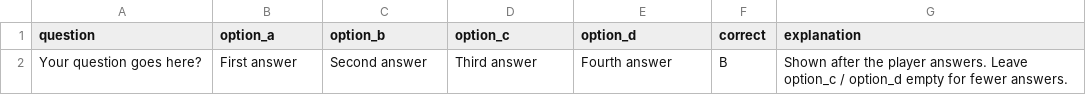
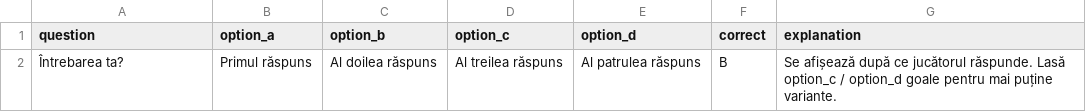
Before and after one commit to Alvx74/hack4arad, a CSV file: data/trivia/_template.csv, drawn as a sheet.

```diff
--- a/data/trivia/_template.csv
+++ b/data/trivia/_template.csv
@@ -1,2 +1,2 @@
 question,option_a,option_b,option_c,option_d,correct,explanation
-Your question goes here?,First answer,Second answer,Third answer,Fourth answer,B,Shown after the player answers. Leave option_c / option_d empty for fewer answers.
+Întrebarea ta?,Primul răspuns,Al doilea răspuns,Al treilea răspuns,Al patrulea răspuns,B,Se afișează după ce jucătorul răspunde. Lasă option_c / option_d goale pentru mai puține variante.
```
Also changed, not shown: data/locations/_template.csv, data/locations/bigchicken.csv, 17 other files.
